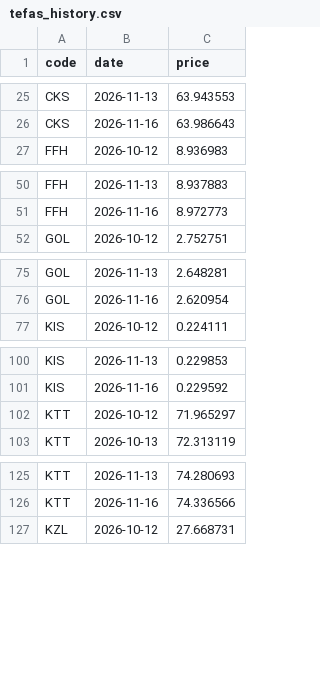
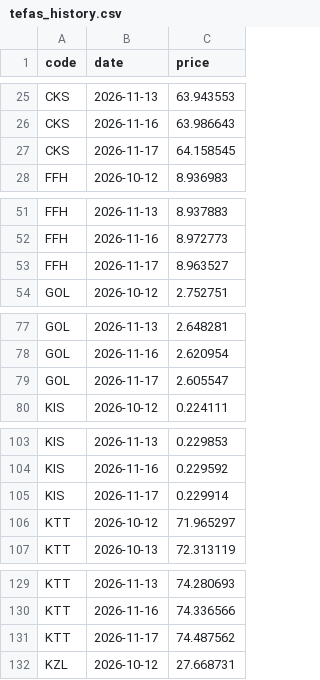
Before and after one commit to omeroztanbcn-spec/tefas-prices, a CSV file: tefas_history.csv, drawn as a sheet; only a part is shown, gaps mark what is left out; the diff covers the shown part only.

```diff
--- a/tefas_history.csv
+++ b/tefas_history.csv
@@ -26,2 +26,3 @@ CKS,2026-11-13,63.943553
 CKS,2026-11-16,63.986643
+CKS,2026-11-17,64.158545
 FFH,2026-10-12,8.936983
@@ -51,2 +52,3 @@ FFH,2026-11-13,8.937883
 FFH,2026-11-16,8.972773
+FFH,2026-11-17,8.963527
 GOL,2026-10-12,2.752751
@@ -76,2 +78,3 @@ GOL,2026-11-13,2.648281
 GOL,2026-11-16,2.620954
+GOL,2026-11-17,2.605547
 KIS,2026-10-12,0.224111
@@ -101,2 +104,3 @@ KIS,2026-11-13,0.229853
 KIS,2026-11-16,0.229592
+KIS,2026-11-17,0.229914
 KTT,2026-10-12,71.965297
@@ -126,2 +130,3 @@ KTT,2026-11-13,74.280693
 KTT,2026-11-16,74.336566
+KTT,2026-11-17,74.487562
 KZL,2026-10-12,27.668731
```
Also changed, not shown: 2 added rows elsewhere in this file, tefas_latest.csv.
